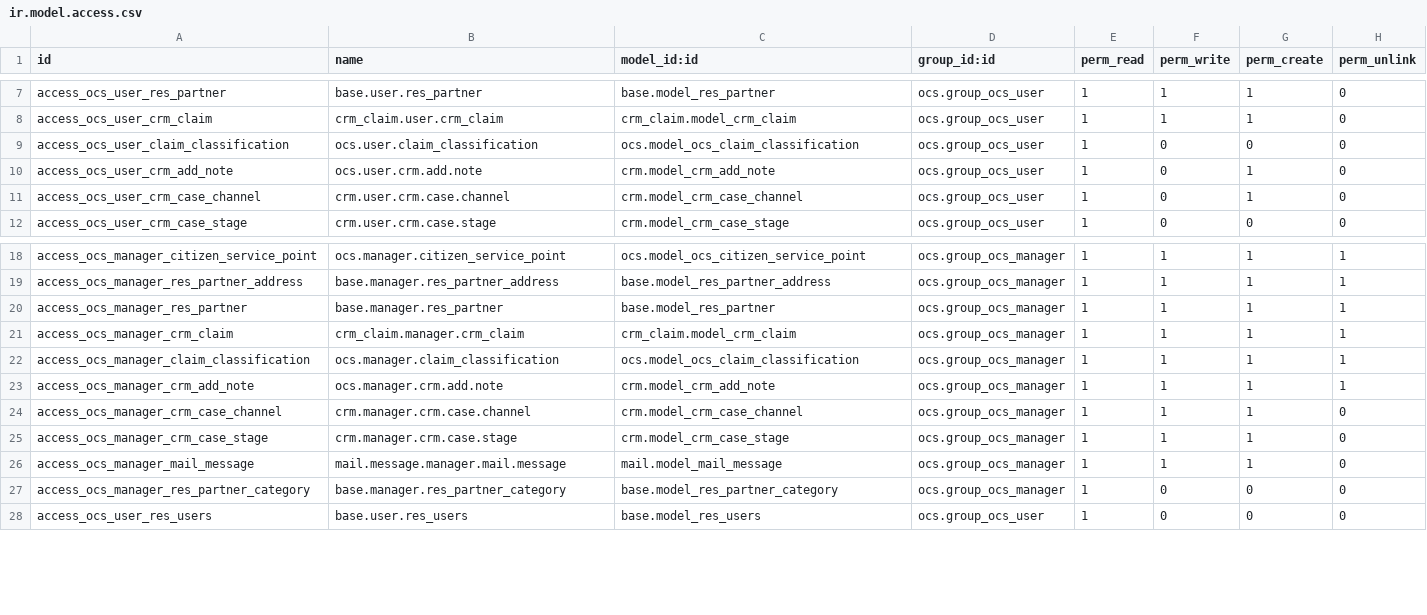
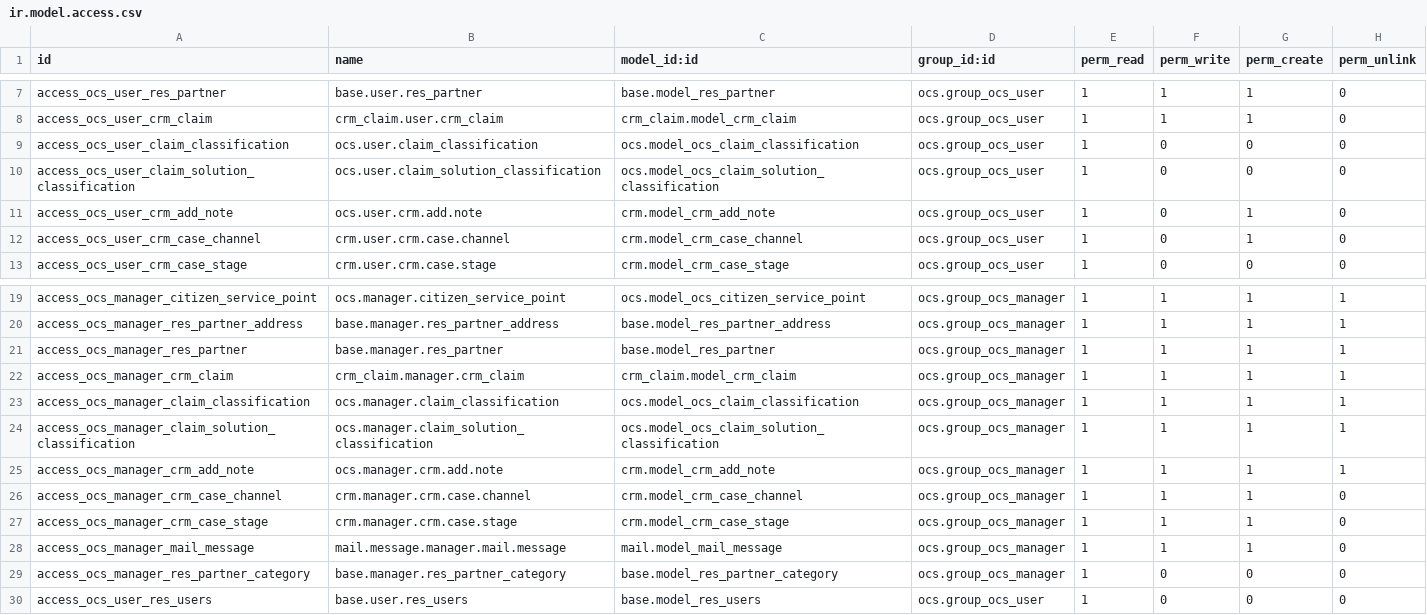
Before and after one commit to idu-bogota/openerp-idu-addons, a CSV file: src/ocs/security/ir.model.access.csv, drawn as a sheet; only a part is shown, gaps mark what is left out.

```diff
--- a/src/ocs/security/ir.model.access.csv
+++ b/src/ocs/security/ir.model.access.csv
@@ -9,2 +9,3 @@ access_ocs_user_crm_claim,crm_claim.user.crm_claim,crm_claim.model_crm_claim,ocs
 access_ocs_user_claim_classification,ocs.user.claim_classification,ocs.model_ocs_claim_classification,ocs.group_ocs_user,1,0,0,0
+access_ocs_user_claim_solution_classification,ocs.user.claim_solution_classification,ocs.model_ocs_claim_solution_classification,ocs.group_ocs_user,1,0,0,0
 access_ocs_user_crm_add_note,ocs.user.crm.add.note,crm.model_crm_add_note,ocs.group_ocs_user,1,0,1,0
@@ -22,2 +23,3 @@ access_ocs_manager_crm_claim,crm_claim.manager.crm_claim,crm_claim.model_crm_cla
 access_ocs_manager_claim_classification,ocs.manager.claim_classification,ocs.model_ocs_claim_classification,ocs.group_ocs_manager,1,1,1,1
+access_ocs_manager_claim_solution_classification,ocs.manager.claim_solution_classification,ocs.model_ocs_claim_solution_classification,ocs.group_ocs_manager,1,1,1,1
 access_ocs_manager_crm_add_note,ocs.manager.crm.add.note,crm.model_crm_add_note,ocs.group_ocs_manager,1,1,1,1
```
Also changed, not shown: src/ocs_idu/security/ir.model.access.csv, 3 other files.
